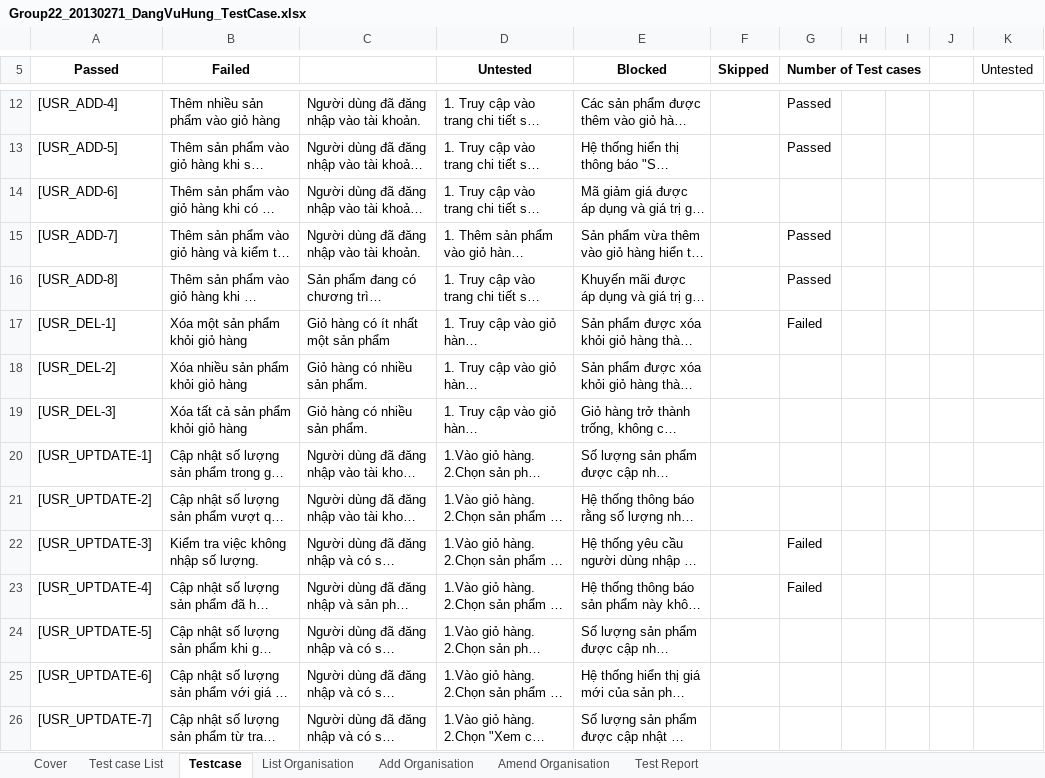
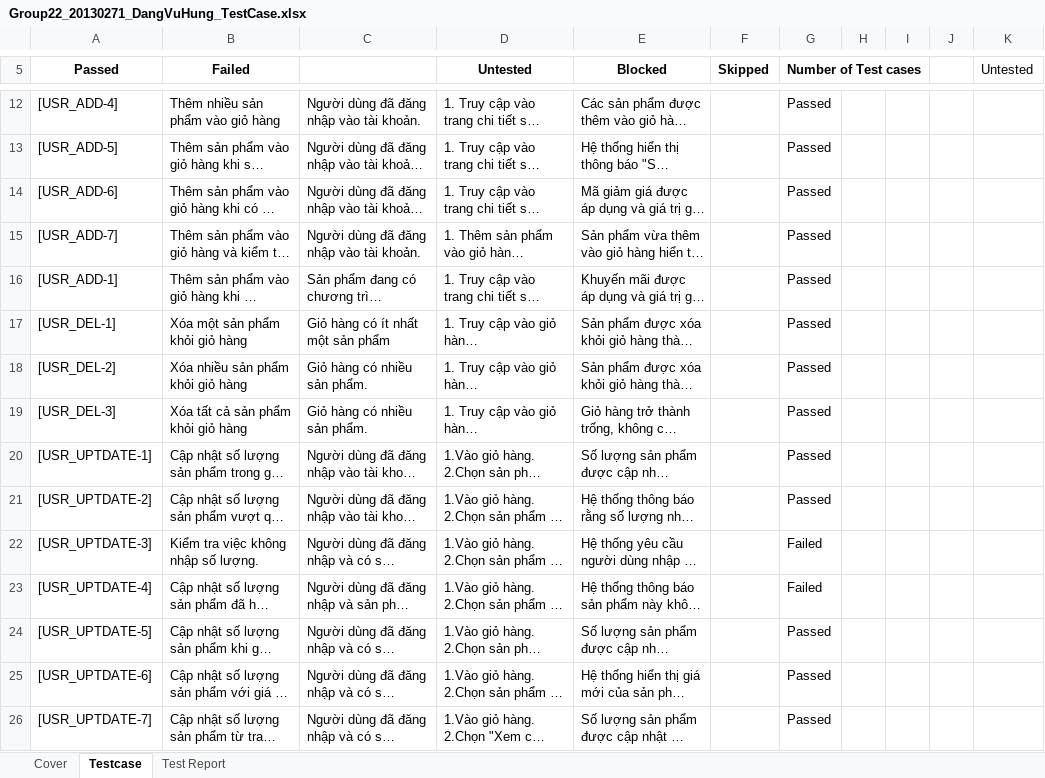
Before and after one commit to TravisHuy/SoftwareTesting_Nhom22_2024, an Excel workbook: TestCase/Group22_20130271_DangVuHung_TestCase.xlsx, sheet Testcase, drawn as a sheet; only a part is shown, gaps mark what is left out; long unchanged cells end in …; values as stored, in another font and other column widths than the file's, no borders; table styles not drawn; the diff covers the shown part only; the diff names each change by its address in the sheet, - before the commit and + after, or states it on an @@ line.

```diff
--- a/TestCase/Group22_20130271_DangVuHung_TestCase.xlsx (sheet Testcase)
+++ b/TestCase/Group22_20130271_DangVuHung_TestCase.xlsx (sheet Testcase)
-sheet tab: Test case List
-sheet tab: List Organisation
-sheet tab: Add Organisation
-sheet tab: Amend Organisation
-G14 (Number of Test cases): (empty)
+G14 (Number of Test cases): Passed
-A16 (Passed): [USR_ADD-8]
+A16 (Passed): [USR_ADD-1]
-G17 (Number of Test cases): Failed
+G17 (Number of Test cases): Passed
-G18:G21 (Number of Test cases): (empty)
+G18:G21 (Number of Test cases): Passed
-G24:G26 (Number of Test cases): (empty)
+G24:G26 (Number of Test cases): Passed
```
Also changed, not shown: 17 edited cells elsewhere in this sheet, sheet Test Report, formulas that keep their value.
